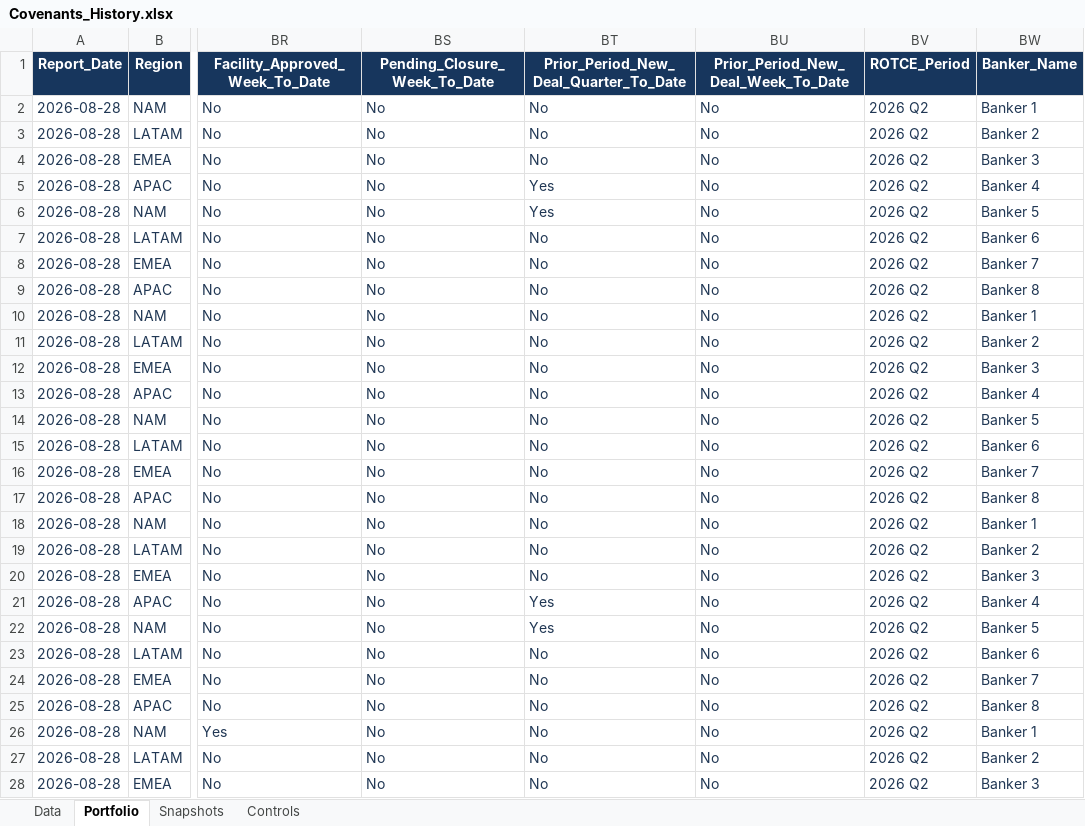
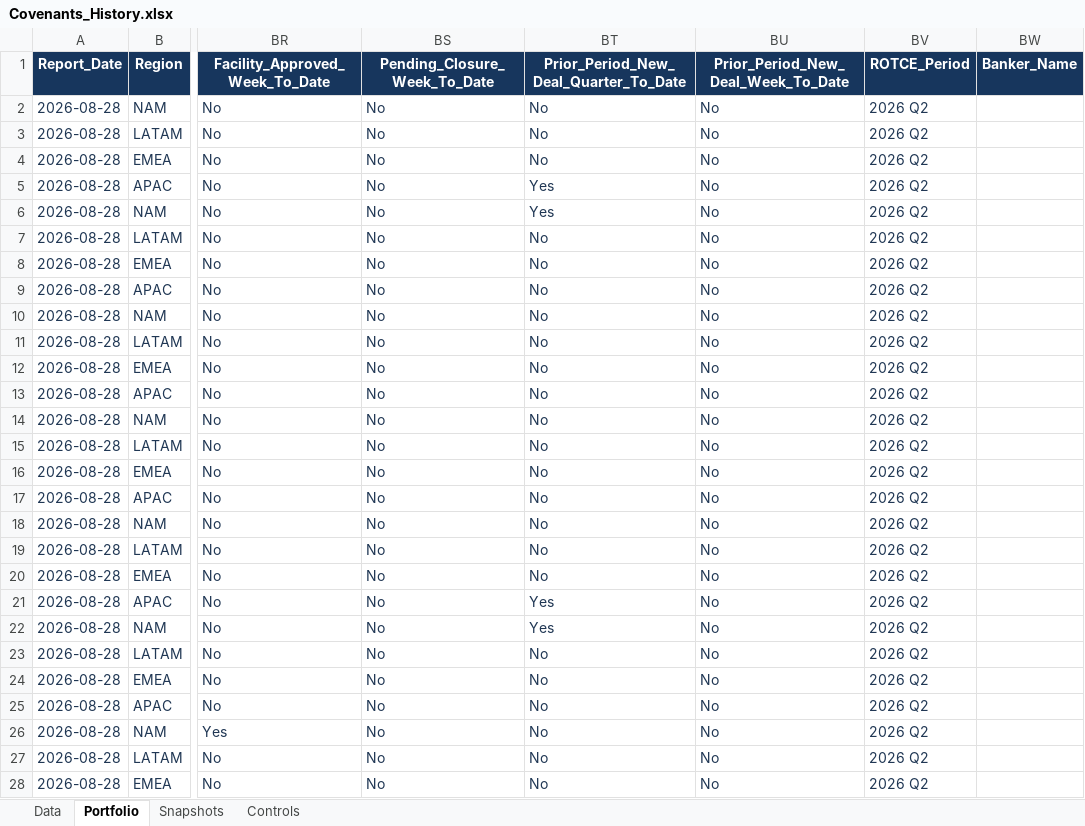
Before and after one commit to bobirrahmatov/lending-analytics, an Excel workbook: attachments/Covenants_History.xlsx, sheet Portfolio, drawn as a sheet; only a part is shown, gaps mark what is left out; values as stored, in another font and other column widths than the file's, no borders; table styles not drawn; the diff covers the shown part only; the diff names each change by its address in the sheet, - before the commit and + after, or states it on an @@ line.

Commit message:
Align bar labels and improve workbook loading and blank banker display

```diff
--- a/attachments/Covenants_History.xlsx (sheet Portfolio)
+++ b/attachments/Covenants_History.xlsx (sheet Portfolio)
-BW2 (Banker_Name): Banker 1
+BW2 (Banker_Name): (empty)
-BW3 (Banker_Name): Banker 2
+BW3 (Banker_Name): (empty)
-BW4 (Banker_Name): Banker 3
+BW4 (Banker_Name): (empty)
-BW5 (Banker_Name): Banker 4
+BW5 (Banker_Name): (empty)
-BW6 (Banker_Name): Banker 5
+BW6 (Banker_Name): (empty)
-BW7 (Banker_Name): Banker 6
+BW7 (Banker_Name): (empty)
-BW8 (Banker_Name): Banker 7
+BW8 (Banker_Name): (empty)
-BW9 (Banker_Name): Banker 8
+BW9 (Banker_Name): (empty)
-BW10 (Banker_Name): Banker 1
+BW10 (Banker_Name): (empty)
-BW11 (Banker_Name): Banker 2
+BW11 (Banker_Name): (empty)
-BW12 (Banker_Name): Banker 3
+BW12 (Banker_Name): (empty)
-BW13 (Banker_Name): Banker 4
+BW13 (Banker_Name): (empty)
-BW14 (Banker_Name): Banker 5
+BW14 (Banker_Name): (empty)
-BW15 (Banker_Name): Banker 6
+BW15 (Banker_Name): (empty)
-BW16 (Banker_Name): Banker 7
+BW16 (Banker_Name): (empty)
-BW17 (Banker_Name): Banker 8
+BW17 (Banker_Name): (empty)
-BW18 (Banker_Name): Banker 1
+BW18 (Banker_Name): (empty)
-BW19 (Banker_Name): Banker 2
+BW19 (Banker_Name): (empty)
-BW20 (Banker_Name): Banker 3
+BW20 (Banker_Name): (empty)
-BW21 (Banker_Name): Banker 4
+BW21 (Banker_Name): (empty)
-BW22 (Banker_Name): Banker 5
+BW22 (Banker_Name): (empty)
-BW23 (Banker_Name): Banker 6
+BW23 (Banker_Name): (empty)
-BW24 (Banker_Name): Banker 7
+BW24 (Banker_Name): (empty)
-BW25 (Banker_Name): Banker 8
+BW25 (Banker_Name): (empty)
-BW26 (Banker_Name): Banker 1
+BW26 (Banker_Name): (empty)
-BW27 (Banker_Name): Banker 2
+BW27 (Banker_Name): (empty)
-BW28 (Banker_Name): Banker 3
+BW28 (Banker_Name): (empty)
```
Also changed, not shown: 213 edited cells elsewhere in this sheet, sheet Data, attachments/Activity_current.xlsx, attachments/Activity_previous.xlsx, 37 other files.
